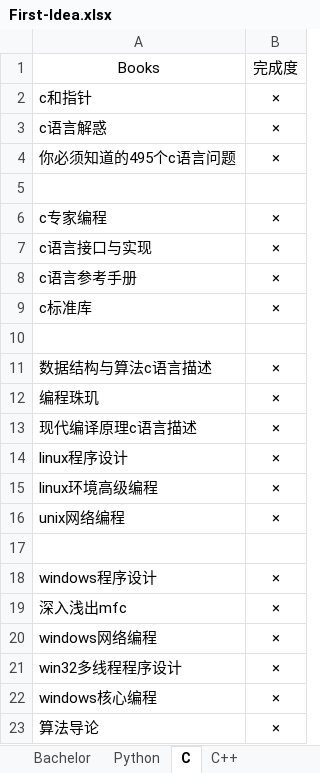
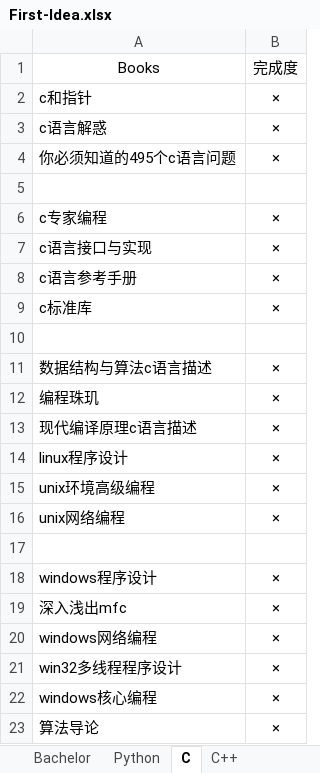
Before and after one commit to CHNxish/15-16-PCPP-LW, an Excel workbook: First-Idea.xlsx, sheet C, drawn as a sheet; values as stored, in another font and other column widths than the file's, no borders; the diff names each change by its address in the sheet, - before the commit and + after, or states it on an @@ line.

Commit message:
Update

```diff
--- a/First-Idea.xlsx (sheet C)
+++ b/First-Idea.xlsx (sheet C)
-A15: linux环境高级编程
+A15: unix环境高级编程
```
